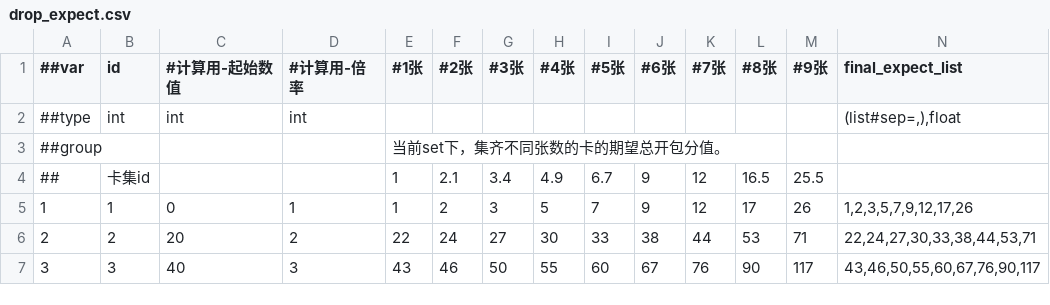
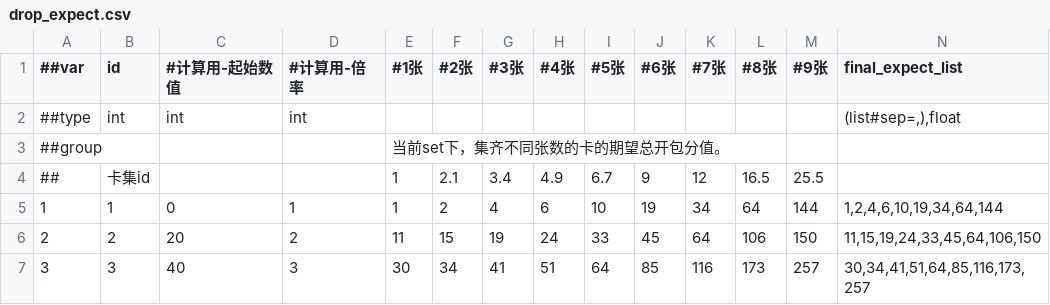
Before and after one commit to dengzhilei/app_comment_collect, a CSV file: MG_project/album/album_config/drop_expect.csv, drawn as a sheet; only a part is shown; the diff covers the shown part only.

```diff
--- a/MG_project/album/album_config/drop_expect.csv
+++ b/MG_project/album/album_config/drop_expect.csv
@@ -4,4 +4,4 @@
 "##","卡集id","","",1,2.1,3.4,4.9,6.7,9,12,16.5,25.5,""
-1,1,0,1,1,2,3,5,7,9,12,17,26,"1,2,3,5,7,9,12,17,26"
-2,2,20,2,22,24,27,30,33,38,44,53,71,"22,24,27,30,33,38,44,53,71"
-3,3,40,3,43,46,50,55,60,67,76,90,117,"43,46,50,55,60,67,76,90,117"
+1,1,0,1,1,2,4,6,10,19,34,64,144,"1,2,4,6,10,19,34,64,144"
+2,2,20,2,11,15,19,24,33,45,64,106,150,"11,15,19,24,33,45,64,106,150"
+3,3,40,3,30,34,41,51,64,85,116,173,257,"30,34,41,51,64,85,116,173,257"
```
Also changed, not shown: 89 edited cells elsewhere in this file, MG_project/album/album_config/cardcase.csv, MG_project/album/album_config/drop_rate_change.csv, 3 other files.
